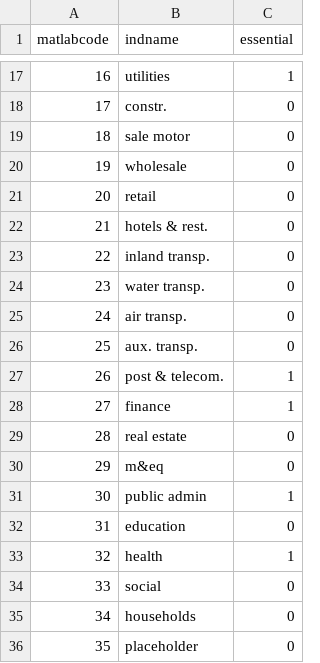
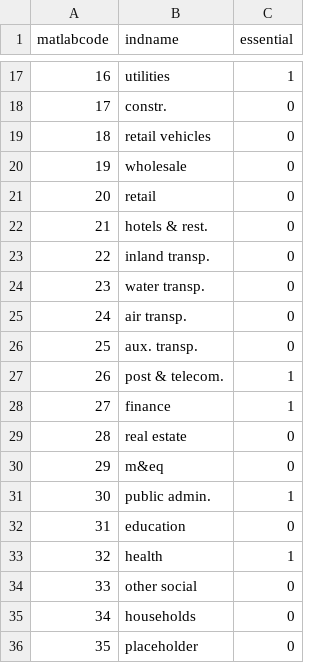
Before and after one commit to osotimehin/blog, a CSV file: input_data/covid_input/mapping_industry.csv, drawn as a sheet; only a part is shown, gaps mark what is left out.

```diff
--- a/input_data/covid_input/mapping_industry.csv
+++ b/input_data/covid_input/mapping_industry.csv
@@ -18,3 +18,3 @@
 17,"constr.",0
-18,"sale motor",0
+18,"retail vehicles",0
 19,"wholesale",0
@@ -30,6 +30,6 @@
 29,"m&eq",0
-30,"public admin",1
+30,"public admin.",1
 31,"education",0
 32,"health",1
-33,"social ",0
+33,"other social",0
 34,"households ",0
```
Also changed, not shown: 2 other files.
